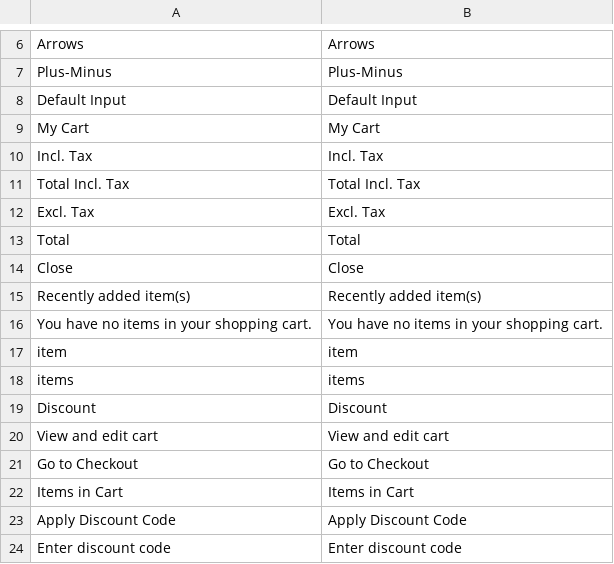
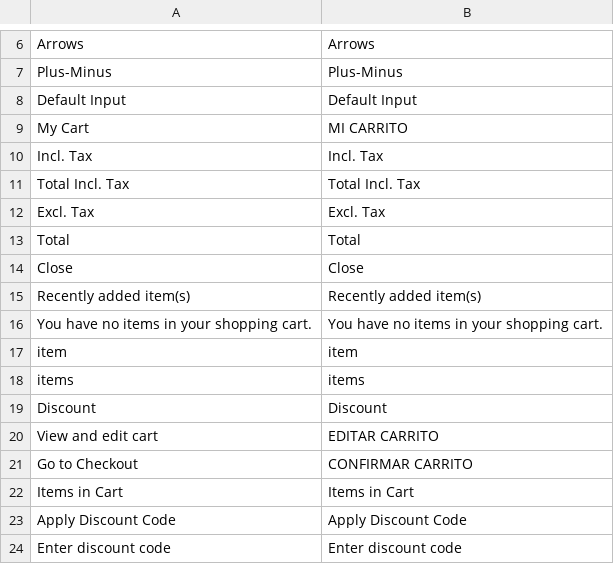
Before and after one commit to jhordyabonia/sumed, a CSV file: app/code/WeltPixel/QuickCart/i18n/en_US.csv, drawn as a sheet; only a part is shown, gaps mark what is left out.

Commit message:
feature/mini-cart: estructura y estilos del mini cart

```diff
--- a/app/code/WeltPixel/QuickCart/i18n/en_US.csv
+++ b/app/code/WeltPixel/QuickCart/i18n/en_US.csv
@@ -8,3 +8,3 @@ Plus-Minus,Plus-Minus
 "Default Input","Default Input"
-"My Cart","My Cart"
+"My Cart","MI CARRITO"
 "Incl. Tax","Incl. Tax"
@@ -19,4 +19,4 @@ items,items
 Discount,Discount
-"View and edit cart","View and edit cart"
-"Go to Checkout","Go to Checkout"
+"View and edit cart","EDITAR CARRITO"
+"Go to Checkout","CONFIRMAR CARRITO"
 "Items in Cart","Items in Cart"
```
Also changed, not shown: 1 other file.
